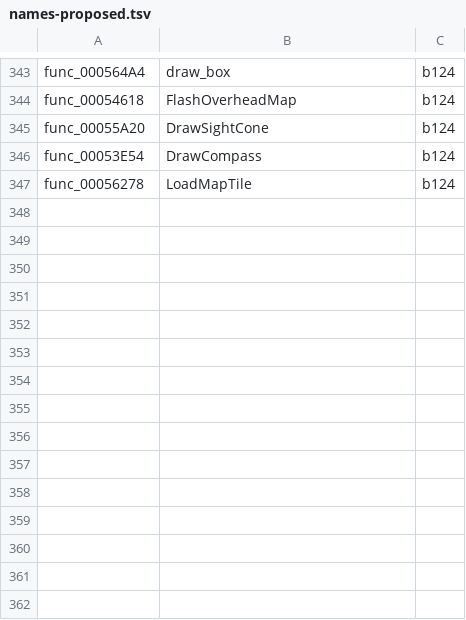
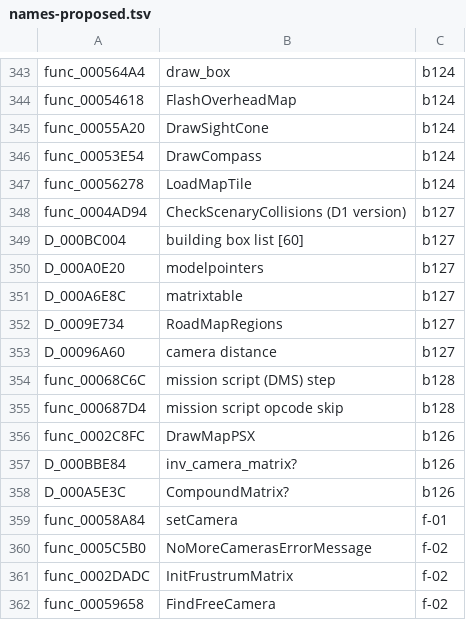
Before and after one commit to olink9/driver1-decomp, a TSV file: pilot/names-proposed.tsv, drawn as a sheet; only a part is shown, gaps mark what is left out; the diff names each change by its address in the sheet, - before the commit and + after, or states it on an @@ line.

```diff
--- a/pilot/names-proposed.tsv
+++ b/pilot/names-proposed.tsv
+row 348: func_0004AD94 | CheckScenaryCollisions (D1 version) | b127
+row 349: D_000BC004 | building box list [60] | b127
+row 350: D_000A0E20 | modelpointers | b127
+row 351: D_000A6E8C | matrixtable | b127
+row 352: D_0009E734 | RoadMapRegions | b127
+row 353: D_00096A60 | camera distance | b127
+row 354: func_00068C6C | mission script (DMS) step | b128
+row 355: func_000687D4 | mission script opcode skip | b128
+row 356: func_0002C8FC | DrawMapPSX | b126
+row 357: D_000BBE84 | inv_camera_matrix? | b126
+row 358: D_000A5E3C | CompoundMatrix? | b126
+row 359: func_00058A84 | setCamera | f-01
+row 360: func_0005C5B0 | NoMoreCamerasErrorMessage | f-02
+row 361: func_0002DADC | InitFrustrumMatrix | f-02
+row 362: func_00059658 | FindFreeCamera | f-02
```
Also changed, not shown: pilot/results.tsv, 12 other files.
